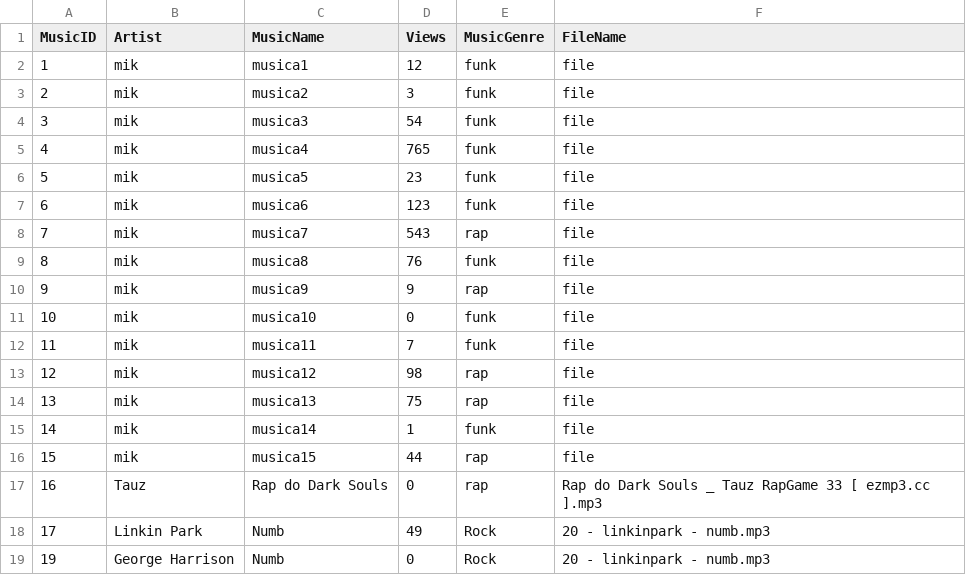
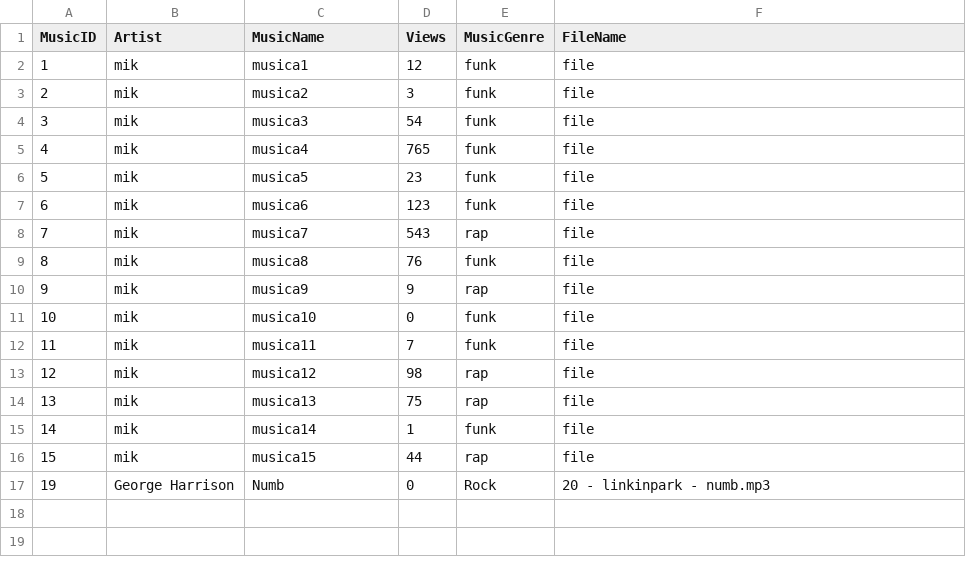
Before and after one commit to Guibpb/Trabalho-POO, a CSV file: musics.csv, drawn as a sheet.

```diff
--- a/musics.csv
+++ b/musics.csv
@@ -16,4 +16,2 @@ MusicID,Artist,MusicName,Views,MusicGenre,FileName
 15,mik,musica15,44,rap,file
-16,Tauz,Rap do Dark Souls,0,rap,Rap do Dark Souls _ Tauz RapGame 33 [ ezmp3.cc ].mp3
-17,Linkin Park,Numb,49,Rock,20 - linkinpark - numb.mp3
 19,George Harrison,Numb,0,Rock,20 - linkinpark - numb.mp3
```
Also changed, not shown: mplaylists.csv, 37 other files.
